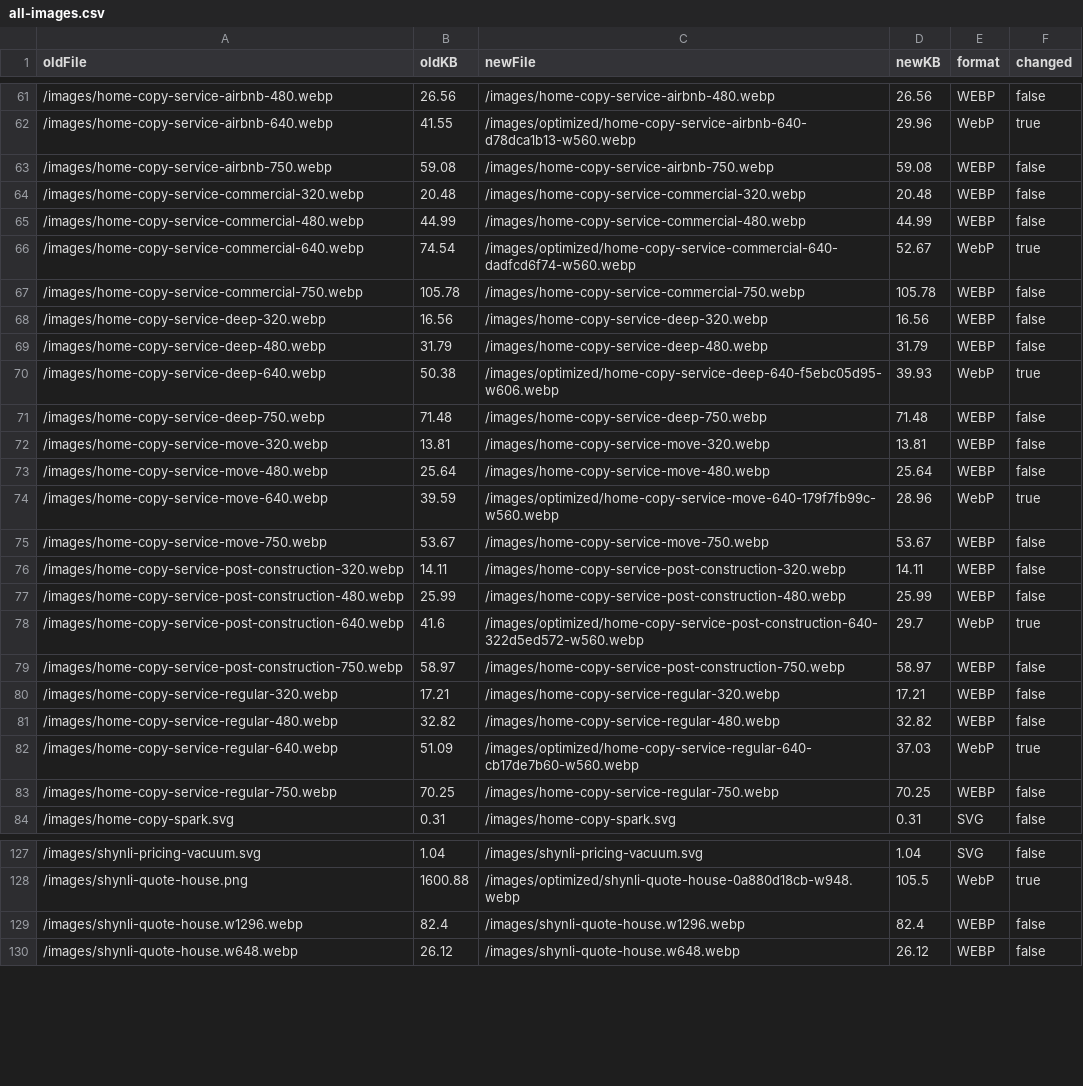
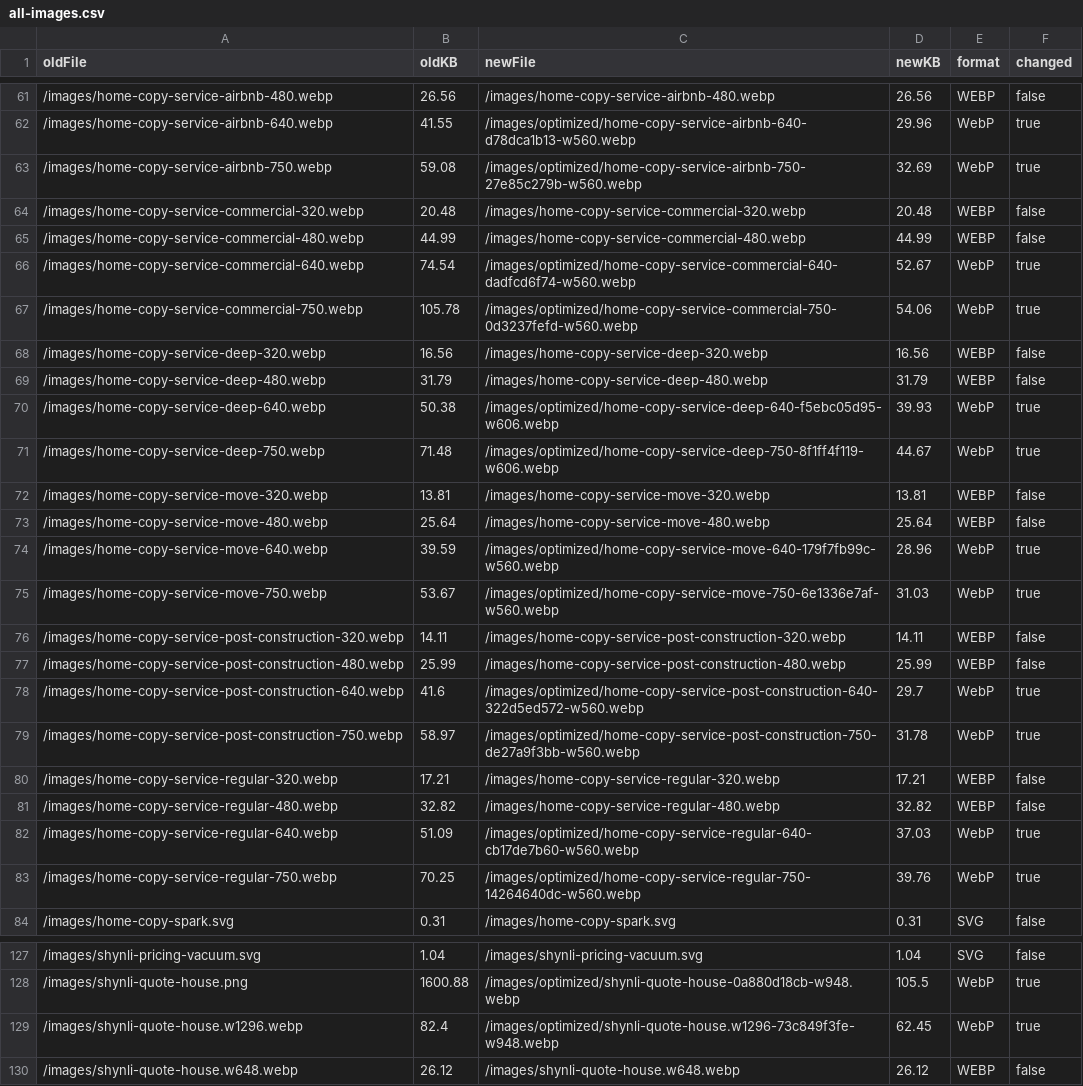
Before and after one commit to miralitys/shynlicleaningservice, a CSV file: docs/site-lightening/all-images.csv, drawn as a sheet; only a part is shown, gaps mark what is left out; the diff covers the shown part only.

```diff
--- a/docs/site-lightening/all-images.csv
+++ b/docs/site-lightening/all-images.csv
@@ -62,3 +62,3 @@ oldFile,oldKB,newFile,newKB,format,changed
 "/images/home-copy-service-airbnb-640.webp",41.55,"/images/optimized/home-copy-service-airbnb-640-d78dca1b13-w560.webp",29.96,"WebP",true
-"/images/home-copy-service-airbnb-750.webp",59.08,"/images/home-copy-service-airbnb-750.webp",59.08,"WEBP",false
+"/images/home-copy-service-airbnb-750.webp",59.08,"/images/optimized/home-copy-service-airbnb-750-27e85c279b-w560.webp",32.69,"WebP",true
 "/images/home-copy-service-commercial-320.webp",20.48,"/images/home-copy-service-commercial-320.webp",20.48,"WEBP",false
@@ -66,3 +66,3 @@ oldFile,oldKB,newFile,newKB,format,changed
 "/images/home-copy-service-commercial-640.webp",74.54,"/images/optimized/home-copy-service-commercial-640-dadfcd6f74-w560.webp",52.67,"WebP",true
-"/images/home-copy-service-commercial-750.webp",105.78,"/images/home-copy-service-commercial-750.webp",105.78,"WEBP",false
+"/images/home-copy-service-commercial-750.webp",105.78,"/images/optimized/home-copy-service-commercial-750-0d3237fefd-w560.webp",54.06,"WebP",true
 "/images/home-copy-service-deep-320.webp",16.56,"/images/home-copy-service-deep-320.webp",16.56,"WEBP",false
@@ -70,3 +70,3 @@ oldFile,oldKB,newFile,newKB,format,changed
 "/images/home-copy-service-deep-640.webp",50.38,"/images/optimized/home-copy-service-deep-640-f5ebc05d95-w606.webp",39.93,"WebP",true
-"/images/home-copy-service-deep-750.webp",71.48,"/images/home-copy-service-deep-750.webp",71.48,"WEBP",false
+"/images/home-copy-service-deep-750.webp",71.48,"/images/optimized/home-copy-service-deep-750-8f1ff4f119-w606.webp",44.67,"WebP",true
 "/images/home-copy-service-move-320.webp",13.81,"/images/home-copy-service-move-320.webp",13.81,"WEBP",false
@@ -74,3 +74,3 @@ oldFile,oldKB,newFile,newKB,format,changed
 "/images/home-copy-service-move-640.webp",39.59,"/images/optimized/home-copy-service-move-640-179f7fb99c-w560.webp",28.96,"WebP",true
-"/images/home-copy-service-move-750.webp",53.67,"/images/home-copy-service-move-750.webp",53.67,"WEBP",false
+"/images/home-copy-service-move-750.webp",53.67,"/images/optimized/home-copy-service-move-750-6e1336e7af-w560.webp",31.03,"WebP",true
 "/images/home-copy-service-post-construction-320.webp",14.11,"/images/home-copy-service-post-construction-320.webp",14.11,"WEBP",false
@@ -78,3 +78,3 @@ oldFile,oldKB,newFile,newKB,format,changed
 "/images/home-copy-service-post-construction-640.webp",41.6,"/images/optimized/home-copy-service-post-construction-640-322d5ed572-w560.webp",29.7,"WebP",true
-"/images/home-copy-service-post-construction-750.webp",58.97,"/images/home-copy-service-post-construction-750.webp",58.97,"WEBP",false
+"/images/home-copy-service-post-construction-750.webp",58.97,"/images/optimized/home-copy-service-post-construction-750-de27a9f3bb-w560.webp",31.78,"WebP",true
 "/images/home-copy-service-regular-320.webp",17.21,"/images/home-copy-service-regular-320.webp",17.21,"WEBP",false
@@ -82,3 +82,3 @@ oldFile,oldKB,newFile,newKB,format,changed
 "/images/home-copy-service-regular-640.webp",51.09,"/images/optimized/home-copy-service-regular-640-cb17de7b60-w560.webp",37.03,"WebP",true
-"/images/home-copy-service-regular-750.webp",70.25,"/images/home-copy-service-regular-750.webp",70.25,"WEBP",false
+"/images/home-copy-service-regular-750.webp",70.25,"/images/optimized/home-copy-service-regular-750-14264640dc-w560.webp",39.76,"WebP",true
 "/images/home-copy-spark.svg",0.31,"/images/home-copy-spark.svg",0.31,"SVG",false
@@ -128,3 +128,3 @@ oldFile,oldKB,newFile,newKB,format,changed
 "/images/shynli-quote-house.png",1600.88,"/images/optimized/shynli-quote-house-0a880d18cb-w948.webp",105.5,"WebP",true
-"/images/shynli-quote-house.w1296.webp",82.4,"/images/shynli-quote-house.w1296.webp",82.4,"WEBP",false
+"/images/shynli-quote-house.w1296.webp",82.4,"/images/optimized/shynli-quote-house.w1296-73c849f3fe-w948.webp",62.45,"WebP",true
 "/images/shynli-quote-house.w648.webp",26.12,"/images/shynli-quote-house.w648.webp",26.12,"WEBP",false
```
Also changed, not shown: 2 edited cells elsewhere in this file, docs/site-lightening/images.csv, 23 other files.
